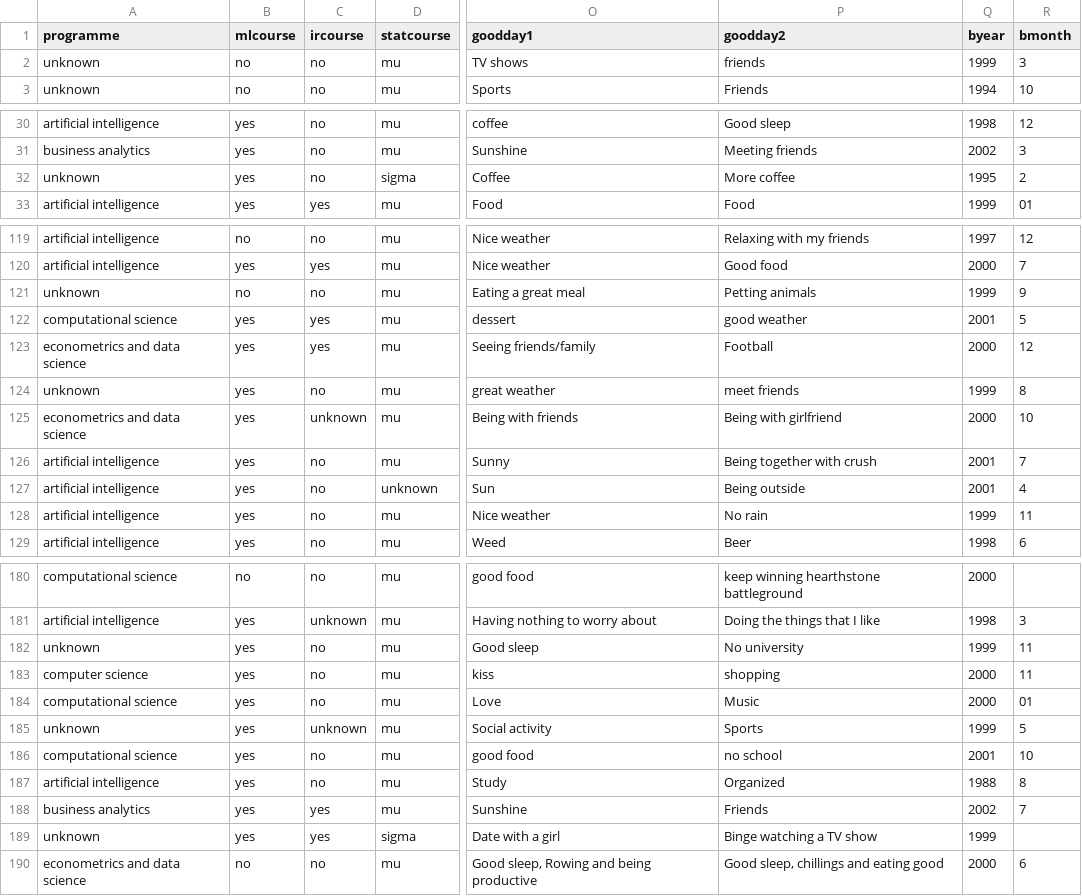
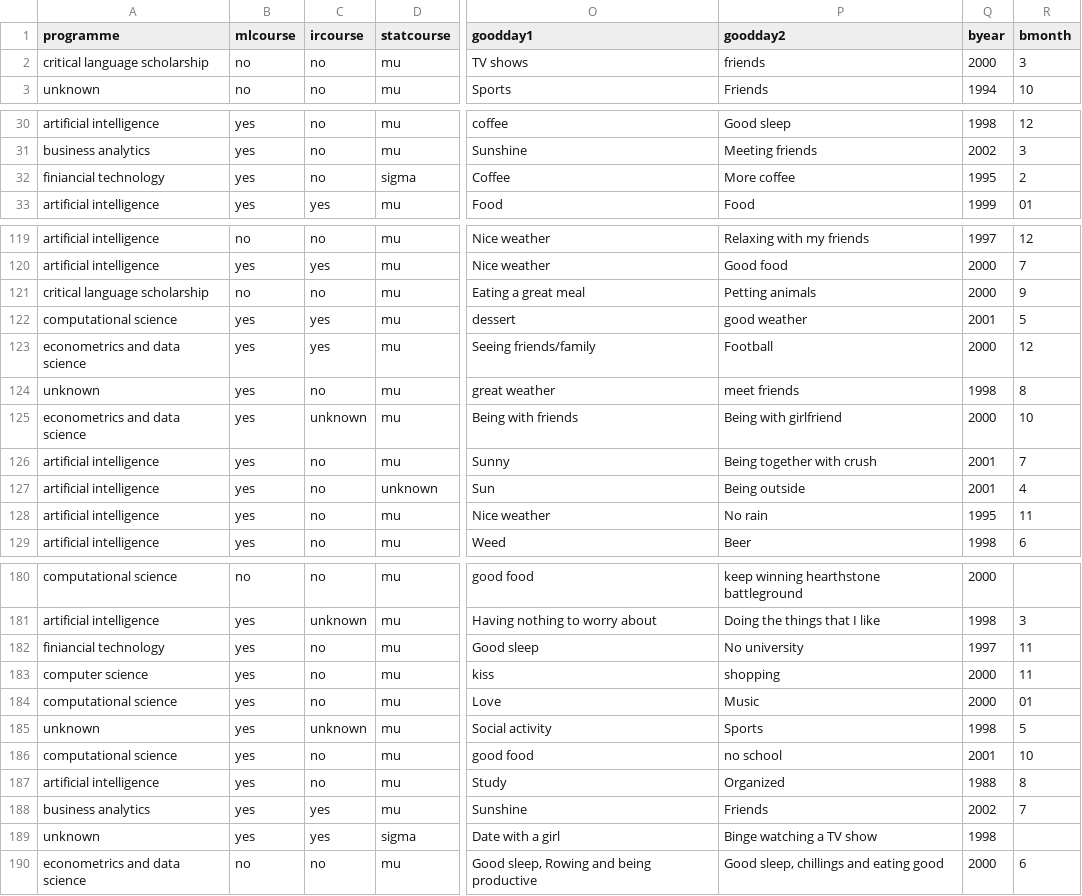
Before and after one commit to ThomasAndreatta/datamining-p5, a CSV file: dataset/normalized.csv, drawn as a sheet; only a part is shown, gaps mark what is left out; the diff covers the shown part only; the diff names each change by its address in the sheet, - before the commit and + after, or states it on an @@ line.

```diff
--- a/dataset/normalized.csv
+++ b/dataset/normalized.csv
-A2 (programme): unknown
+A2 (programme): critical language scholarship
-Q2 (byear): 1999
+Q2 (byear): 2000
-A32 (programme): unknown
+A32 (programme): finiancial technology
-A121 (programme): unknown
+A121 (programme): critical language scholarship
-Q121 (byear): 1999
+Q121 (byear): 2000
-Q124 (byear): 1999
+Q124 (byear): 1998
-Q128 (byear): 1999
+Q128 (byear): 1995
-A182 (programme): unknown
+A182 (programme): finiancial technology
-Q182 (byear): 1999
+Q182 (byear): 1997
-Q185 (byear): 1999
+Q185 (byear): 1998
-Q189 (byear): 1999
+Q189 (byear): 1998
```
Also changed, not shown: 7 edited cells elsewhere in this file, 3 other files.
